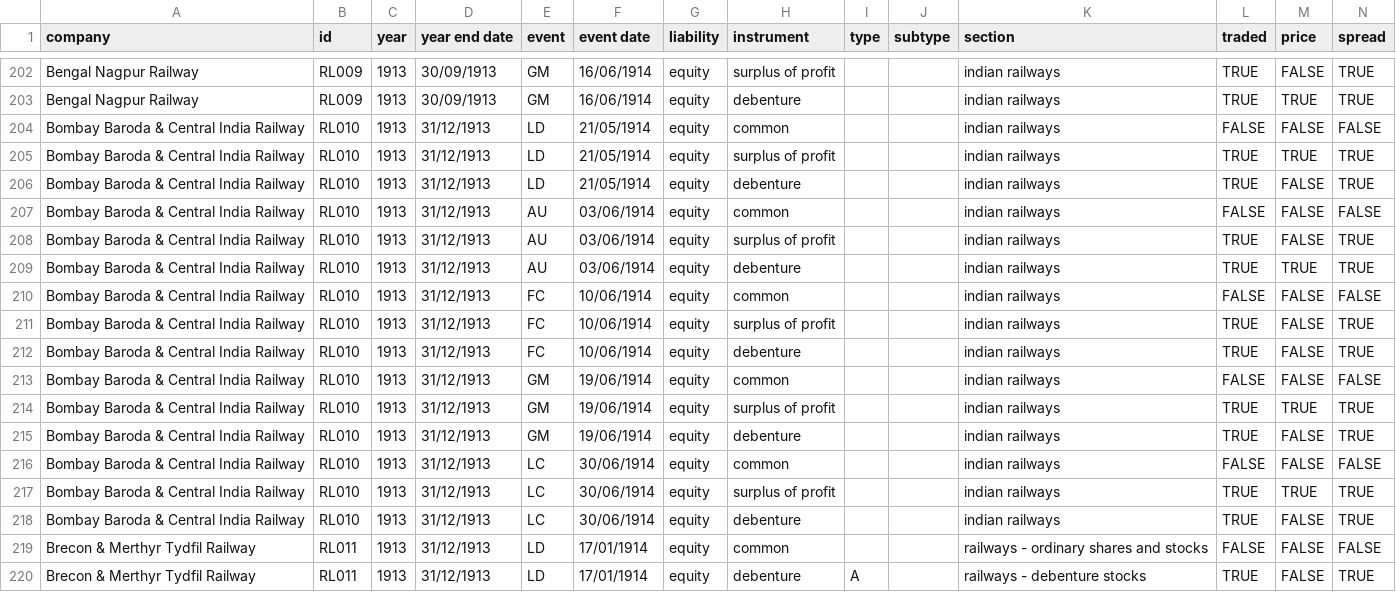
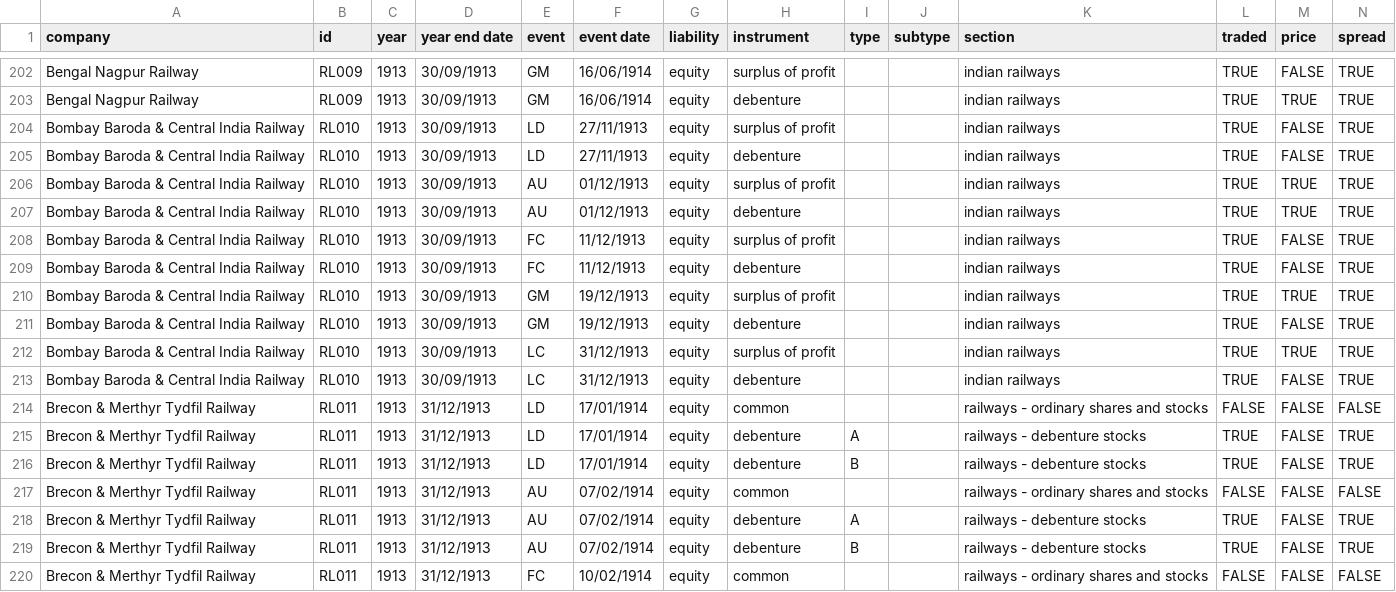
Before and after one commit to bautheac/AGM, a CSV file: data/availables.csv, drawn as a sheet; only a part is shown, gaps mark what is left out; the shorter side is filled out with more unchanged rows.

Commit message:
done extrating data from photographs for 1913-first 50 firms

```diff
--- a/data/availables.csv
+++ b/data/availables.csv
@@ -203,17 +203,12 @@ Bengal Nagpur Railway,RL009,1913,30/09/1913,GM,16/06/1914,equity,surplus of prof
 Bengal Nagpur Railway,RL009,1913,30/09/1913,GM,16/06/1914,equity,debenture,,,indian railways,TRUE,TRUE,TRUE
-Bombay Baroda & Central India Railway,RL010,1913,31/12/1913,LD,21/05/1914,equity,common,,,indian railways,FALSE,FALSE,FALSE
-Bombay Baroda & Central India Railway,RL010,1913,31/12/1913,LD,21/05/1914,equity,surplus of profit,,,indian railways,TRUE,TRUE,TRUE
-Bombay Baroda & Central India Railway,RL010,1913,31/12/1913,LD,21/05/1914,equity,debenture,,,indian railways,TRUE,FALSE,TRUE
-Bombay Baroda & Central India Railway,RL010,1913,31/12/1913,AU,03/06/1914,equity,common,,,indian railways,FALSE,FALSE,FALSE
-Bombay Baroda & Central India Railway,RL010,1913,31/12/1913,AU,03/06/1914,equity,surplus of profit,,,indian railways,TRUE,FALSE,TRUE
-Bombay Baroda & Central India Railway,RL010,1913,31/12/1913,AU,03/06/1914,equity,debenture,,,indian railways,TRUE,TRUE,TRUE
-Bombay Baroda & Central India Railway,RL010,1913,31/12/1913,FC,10/06/1914,equity,common,,,indian railways,FALSE,FALSE,FALSE
-Bombay Baroda & Central India Railway,RL010,1913,31/12/1913,FC,10/06/1914,equity,surplus of profit,,,indian railways,TRUE,FALSE,TRUE
-Bombay Baroda & Central India Railway,RL010,1913,31/12/1913,FC,10/06/1914,equity,debenture,,,indian railways,TRUE,FALSE,TRUE
-Bombay Baroda & Central India Railway,RL010,1913,31/12/1913,GM,19/06/1914,equity,common,,,indian railways,FALSE,FALSE,FALSE
-Bombay Baroda & Central India Railway,RL010,1913,31/12/1913,GM,19/06/1914,equity,surplus of profit,,,indian railways,TRUE,TRUE,TRUE
-Bombay Baroda & Central India Railway,RL010,1913,31/12/1913,GM,19/06/1914,equity,debenture,,,indian railways,TRUE,FALSE,TRUE
-Bombay Baroda & Central India Railway,RL010,1913,31/12/1913,LC,30/06/1914,equity,common,,,indian railways,FALSE,FALSE,FALSE
-Bombay Baroda & Central India Railway,RL010,1913,31/12/1913,LC,30/06/1914,equity,surplus of profit,,,indian railways,TRUE,TRUE,TRUE
-Bombay Baroda & Central India Railway,RL010,1913,31/12/1913,LC,30/06/1914,equity,debenture,,,indian railways,TRUE,FALSE,TRUE
+Bombay Baroda & Central India Railway,RL010,1913,30/09/1913,LD,27/11/1913,equity,surplus of profit,,,indian railways,TRUE,FALSE,TRUE
+Bombay Baroda & Central India Railway,RL010,1913,30/09/1913,LD,27/11/1913,equity,debenture,,,indian railways,TRUE,FALSE,TRUE
+Bombay Baroda & Central India Railway,RL010,1913,30/09/1913,AU,01/12/1913,equity,surplus of profit,,,indian railways,TRUE,TRUE,TRUE
+Bombay Baroda & Central India Railway,RL010,1913,30/09/1913,AU,01/12/1913,equity,debenture,,,indian railways,TRUE,TRUE,TRUE
+Bombay Baroda & Central India Railway,RL010,1913,30/09/1913,FC,11/12/1913,equity,surplus of profit,,,indian railways,TRUE,FALSE,TRUE
+Bombay Baroda & Central India Railway,RL010,1913,30/09/1913,FC,11/12/1913,equity,debenture,,,indian railways,TRUE,FALSE,TRUE
+Bombay Baroda & Central India Railway,RL010,1913,30/09/1913,GM,19/12/1913,equity,surplus of profit,,,indian railways,TRUE,TRUE,TRUE
+Bombay Baroda & Central India Railway,RL010,1913,30/09/1913,GM,19/12/1913,equity,debenture,,,indian railways,TRUE,FALSE,TRUE
+Bombay Baroda & Central India Railway,RL010,1913,30/09/1913,LC,31/12/1913,equity,surplus of profit,,,indian railways,TRUE,TRUE,TRUE
+Bombay Baroda & Central India Railway,RL010,1913,30/09/1913,LC,31/12/1913,equity,debenture,,,indian railways,TRUE,FALSE,TRUE
 Brecon & Merthyr Tydfil Railway,RL011,1913,31/12/1913,LD,17/01/1914,equity,common,,,railways - ordinary shares and stocks,FALSE,FALSE,FALSE
```
Also changed, not shown: 4 other files.
